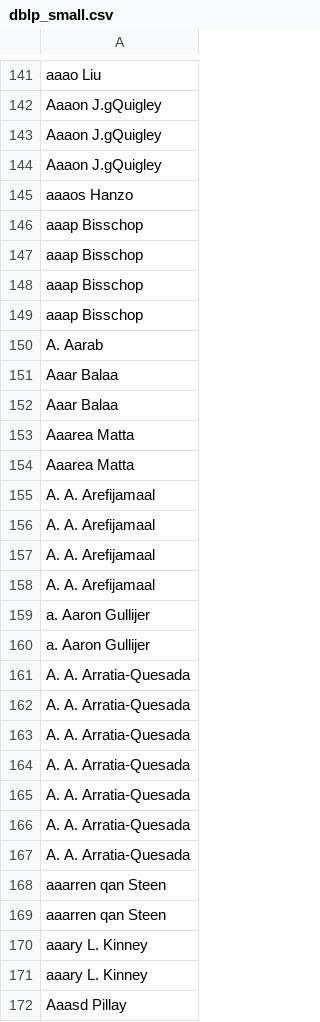
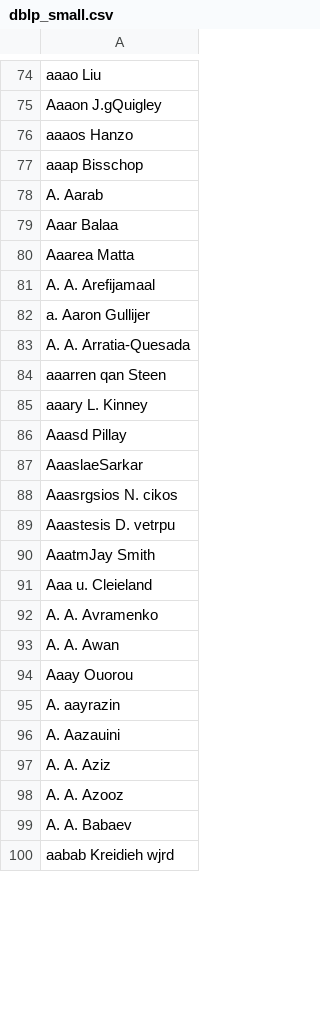
Before and after one commit to CS-422/CS422-Project2, a CSV file: src/main/resources/dblp_small.csv, drawn as a sheet; only a part is shown, gaps mark what is left out; the shorter side is filled out with more unchanged rows; removed rows and columns are numbered as before the commit, all else as after; the diff covers the shown part only; the diff names each change by its address in the sheet, - before the commit and + after, or states it on an @@ line.

```diff
--- a/src/main/resources/dblp_small.csv
+++ b/src/main/resources/dblp_small.csv
-row 143: Aaaon J.gQuigley
-row 144: Aaaon J.gQuigley
-row 146: aaap Bisschop
-row 147: aaap Bisschop
-row 148: aaap Bisschop
-row 152: Aaar Balaa
-row 153: Aaarea Matta
-row 156: A. A. Arefijamaal
-row 157: A. A. Arefijamaal
-row 158: A. A. Arefijamaal
-row 159: a. Aaron Gullijer
-row 162: A. A. Arratia-Quesada
-row 163: A. A. Arratia-Quesada
-row 164: A. A. Arratia-Quesada
-row 165: A. A. Arratia-Quesada
-row 166: A. A. Arratia-Quesada
-row 167: A. A. Arratia-Quesada
-row 169: aaarren qan Steen
-row 170: aaary L. Kinney
```
Also changed, not shown: 100 added rows and 81 removed rows elsewhere in this file, 2 other files.
